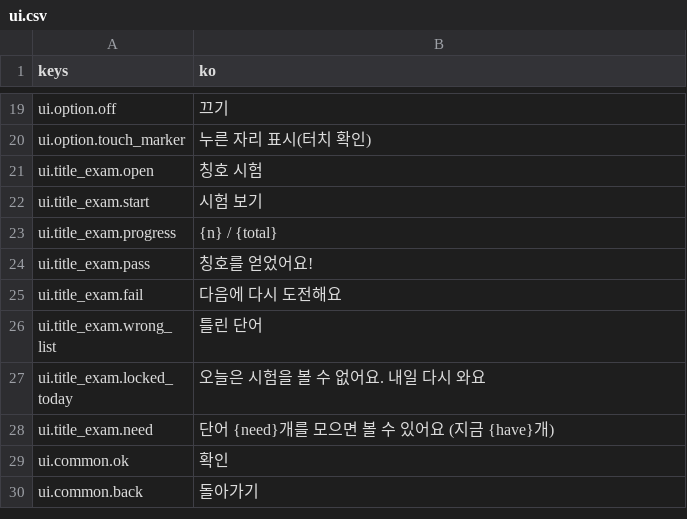
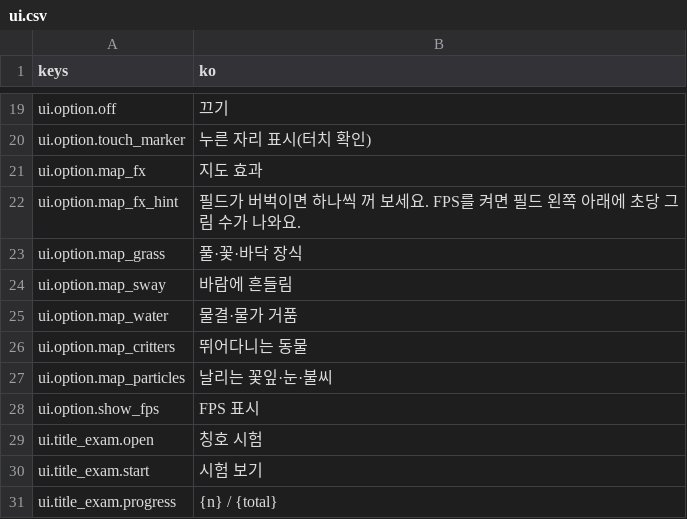
Before and after one commit to rosymaro/etymology-rpg, a CSV file: locale/ui.csv, drawn as a sheet; only a part is shown, gaps mark what is left out; the shorter side is filled out with more unchanged rows.

```diff
--- a/locale/ui.csv
+++ b/locale/ui.csv
@@ -20,2 +20,10 @@ ui.option.off,끄기
 ui.option.touch_marker,누른 자리 표시(터치 확인)
+ui.option.map_fx,지도 효과
+ui.option.map_fx_hint,필드가 버벅이면 하나씩 꺼 보세요. FPS를 켜면 필드 왼쪽 아래에 초당 그림 수가 나와요.
+ui.option.map_grass,풀·꽃·바닥 장식
+ui.option.map_sway,바람에 흔들림
+ui.option.map_water,물결·물가 거품
+ui.option.map_critters,뛰어다니는 동물
+ui.option.map_particles,날리는 꽃잎·눈·불씨
+ui.option.show_fps,FPS 표시
 ui.title_exam.open,칭호 시험
```
Also changed, not shown: 7 other files.
